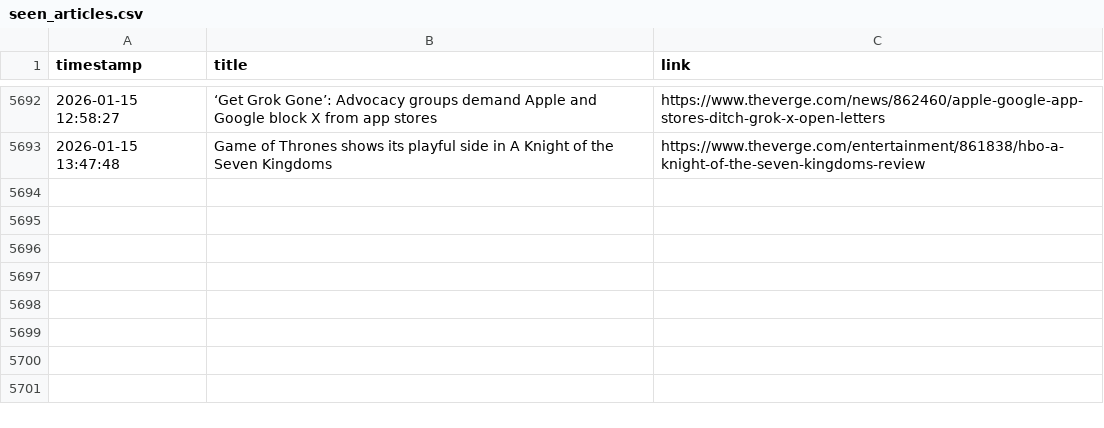
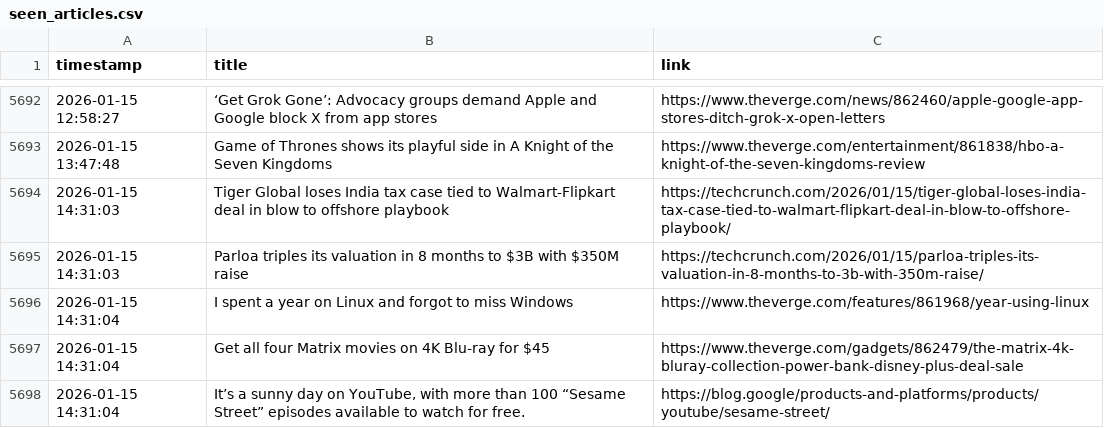
Before and after one commit to DeviPriya-Kolla/AutonomousContentAgent, a CSV file: seen_articles.csv, drawn as a sheet; only a part is shown, gaps mark what is left out.

Commit message:
docs: Update seen articles log

```diff
--- a/seen_articles.csv
+++ b/seen_articles.csv
@@ -5693 +5693,6 @@ timestamp,title,link
 2026-01-15 13:47:48,Game of Thrones shows its playful side in A Knight of the Seven Kingdoms,https://www.theverge.com/entertainment/861838/hbo-a-knight-of-the-seven-kingdoms-review
+2026-01-15 14:31:03,Tiger Global loses India tax case tied to Walmart-Flipkart deal in blow to offshore playbook,https://techcrunch.com/2026/01/15/tiger-global-loses-india-tax-case-tied-to-walmart-flipkart-deal-in-blow-to-offshore-playbook/
+2026-01-15 14:31:03,Parloa triples its valuation in 8 months to $3B with $350M raise,https://techcrunch.com/2026/01/15/parloa-triples-its-valuation-in-8-months-to-3b-with-350m-raise/
+2026-01-15 14:31:04,I spent a year on Linux and forgot to miss Windows,https://www.theverge.com/features/861968/year-using-linux
+2026-01-15 14:31:04,Get all four Matrix movies on 4K Blu-ray for $45,https://www.theverge.com/gadgets/862479/the-matrix-4k-bluray-collection-power-bank-disney-plus-deal-sale
+2026-01-15 14:31:04,"It’s a sunny day on YouTube, with more than 100 “Sesame Street” episodes available to watch for free.",https://blog.google/products-and-platforms/products/youtube/sesame-street/
```
